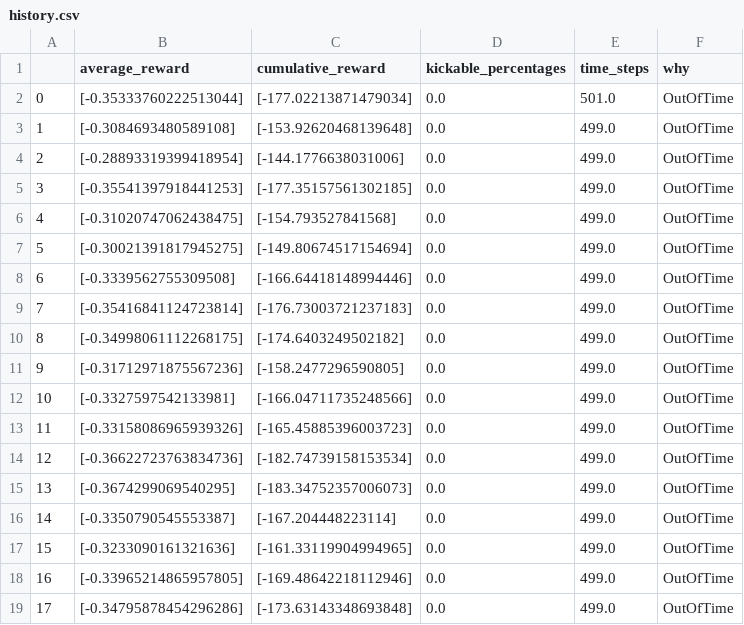
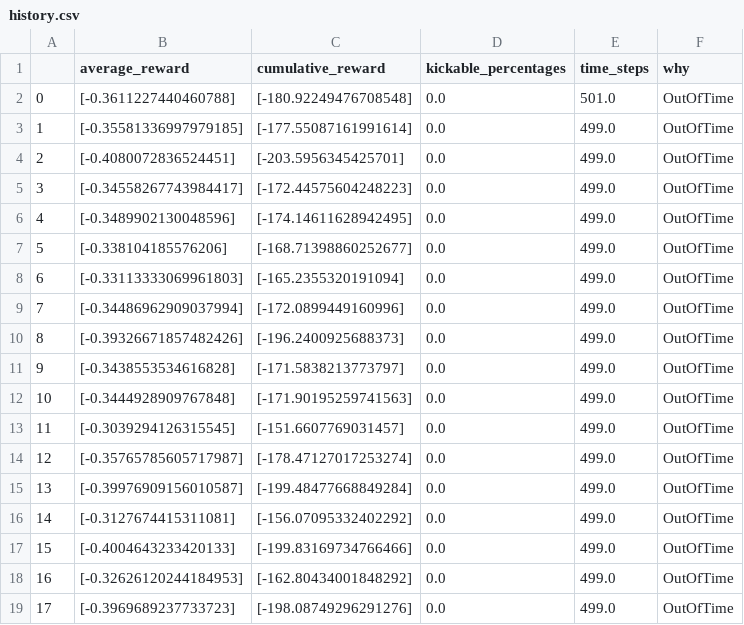
Before and after one commit to nflux/Shiva, a CSV file: maddpg-pytorch/history.csv, drawn as a sheet.

```diff
--- a/maddpg-pytorch/history.csv
+++ b/maddpg-pytorch/history.csv
@@ -1,19 +1,19 @@
 ,average_reward,cumulative_reward,kickable_percentages,time_steps,why
-0,[-0.35333760222513044],[-177.02213871479034],0.0,501.0,OutOfTime
-1,[-0.3084693480589108],[-153.92620468139648],0.0,499.0,OutOfTime
-2,[-0.28893319399418954],[-144.1776638031006],0.0,499.0,OutOfTime
-3,[-0.35541397918441253],[-177.35157561302185],0.0,499.0,OutOfTime
-4,[-0.31020747062438475],[-154.793527841568],0.0,499.0,OutOfTime
-5,[-0.30021391817945275],[-149.80674517154694],0.0,499.0,OutOfTime
-6,[-0.3339562755309508],[-166.64418148994446],0.0,499.0,OutOfTime
-7,[-0.35416841124723814],[-176.73003721237183],0.0,499.0,OutOfTime
-8,[-0.34998061112268175],[-174.6403249502182],0.0,499.0,OutOfTime
-9,[-0.31712971875567236],[-158.2477296590805],0.0,499.0,OutOfTime
-10,[-0.3327597542133981],[-166.04711735248566],0.0,499.0,OutOfTime
-11,[-0.33158086965939326],[-165.45885396003723],0.0,499.0,OutOfTime
-12,[-0.36622723763834736],[-182.74739158153534],0.0,499.0,OutOfTime
-13,[-0.3674299069540295],[-183.34752357006073],0.0,499.0,OutOfTime
-14,[-0.3350790545553387],[-167.204448223114],0.0,499.0,OutOfTime
-15,[-0.3233090161321636],[-161.33119904994965],0.0,499.0,OutOfTime
-16,[-0.33965214865957805],[-169.48642218112946],0.0,499.0,OutOfTime
-17,[-0.34795878454296286],[-173.63143348693848],0.0,499.0,OutOfTime
+0,[-0.3611227440460788],[-180.92249476708548],0.0,501.0,OutOfTime
+1,[-0.35581336997979185],[-177.55087161991614],0.0,499.0,OutOfTime
+2,[-0.4080072836524451],[-203.5956345425701],0.0,499.0,OutOfTime
+3,[-0.34558267743984417],[-172.44575604248223],0.0,499.0,OutOfTime
+4,[-0.3489902130048596],[-174.14611628942495],0.0,499.0,OutOfTime
+5,[-0.338104185576206],[-168.71398860252677],0.0,499.0,OutOfTime
+6,[-0.33113333069961803],[-165.2355320191094],0.0,499.0,OutOfTime
+7,[-0.34486962909037994],[-172.0899449160996],0.0,499.0,OutOfTime
+8,[-0.39326671857482426],[-196.2400925688373],0.0,499.0,OutOfTime
+9,[-0.3438553534616828],[-171.5838213773797],0.0,499.0,OutOfTime
+10,[-0.3444928909767848],[-171.90195259741563],0.0,499.0,OutOfTime
+11,[-0.3039294126315545],[-151.6607769031457],0.0,499.0,OutOfTime
+12,[-0.35765785605717987],[-178.47127017253274],0.0,499.0,OutOfTime
+13,[-0.39976909156010587],[-199.48477668849284],0.0,499.0,OutOfTime
+14,[-0.3127674415311081],[-156.07095332402292],0.0,499.0,OutOfTime
+15,[-0.4004643233420133],[-199.83169734766466],0.0,499.0,OutOfTime
+16,[-0.32626120244184953],[-162.80434001848292],0.0,499.0,OutOfTime
+17,[-0.3969689237733723],[-198.08749296291276],0.0,499.0,OutOfTime
```
Also changed, not shown: 5 other files.
